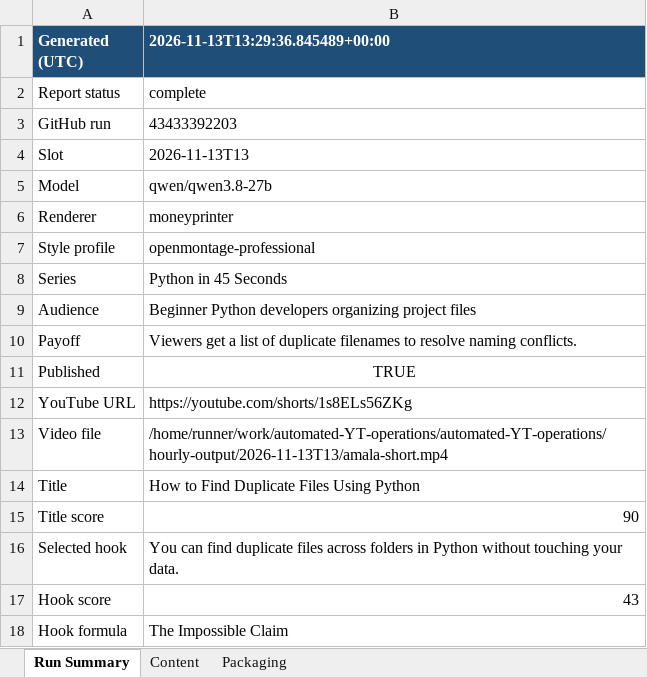
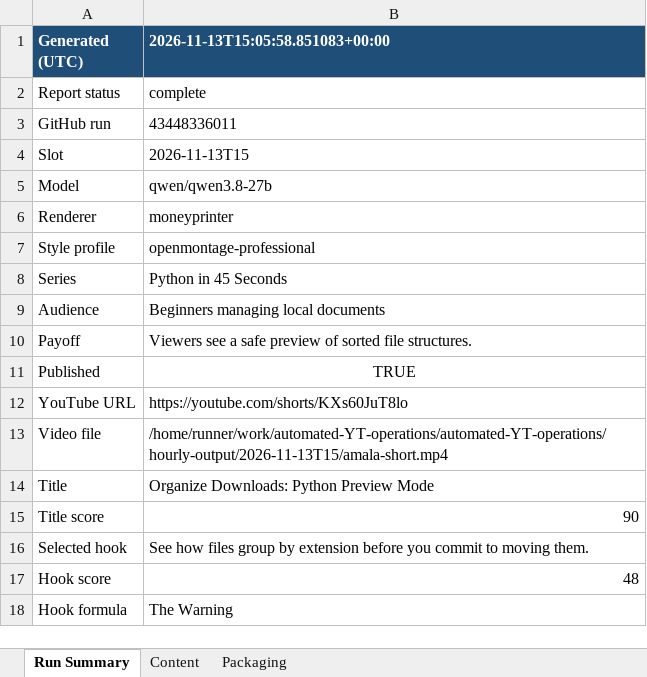
Before and after one commit to amalraj020-a11y/automated-YT-operations, an Excel workbook: reports/latest/amala-operations.xlsx, sheet Run Summary, drawn as a sheet; values as stored, in another font and other column widths than the file's, no borders; the diff names each change by its address in the sheet, - before the commit and + after, or states it on an @@ line.

```diff
--- a/reports/latest/amala-operations.xlsx (sheet Run Summary)
+++ b/reports/latest/amala-operations.xlsx (sheet Run Summary)
-B1: 2026-11-13T13:29:36.845489+00:00
+B1: 2026-11-13T15:05:58.851083+00:00
-B3 (2026-11-13T15:05:58.851083+00:00): 43433392203
+B3 (2026-11-13T15:05:58.851083+00:00): 43448336011
-B4 (2026-11-13T15:05:58.851083+00:00): 2026-11-13T13
+B4 (2026-11-13T15:05:58.851083+00:00): 2026-11-13T15
-B9 (2026-11-13T15:05:58.851083+00:00): Beginner Python developers organizing project files
+B9 (2026-11-13T15:05:58.851083+00:00): Beginners managing local documents
-B10 (2026-11-13T15:05:58.851083+00:00): Viewers get a list of duplicate filenames to resolve naming conflicts.
+B10 (2026-11-13T15:05:58.851083+00:00): Viewers see a safe preview of sorted file structures.
-B12 (2026-11-13T15:05:58.851083+00:00): https://youtube.com/shorts/1s8ELs56ZKg
+B12 (2026-11-13T15:05:58.851083+00:00): https://youtube.com/shorts/KXs60JuT8lo
-B13 (2026-11-13T15:05:58.851083+00:00): /home/runner/work/automated-YT-operations/automated-YT-operations/hourly-output/2026-11-13T13/amala-short.mp4
+B13 (2026-11-13T15:05:58.851083+00:00): /home/runner/work/automated-YT-operations/automated-YT-operations/hourly-output/2026-11-13T15/amala-short.mp4
-B14 (2026-11-13T15:05:58.851083+00:00): How to Find Duplicate Files Using Python
+B14 (2026-11-13T15:05:58.851083+00:00): Organize Downloads: Python Preview Mode
-B16 (2026-11-13T15:05:58.851083+00:00): You can find duplicate files across folders in Python without touching your data.
+B16 (2026-11-13T15:05:58.851083+00:00): See how files group by extension before you commit to moving them.
-B17 (2026-11-13T15:05:58.851083+00:00): 43
+B17 (2026-11-13T15:05:58.851083+00:00): 48
-B18 (2026-11-13T15:05:58.851083+00:00): The Impossible Claim
+B18 (2026-11-13T15:05:58.851083+00:00): The Warning
```
Also changed, not shown: sheet Packaging, sheet Content.
